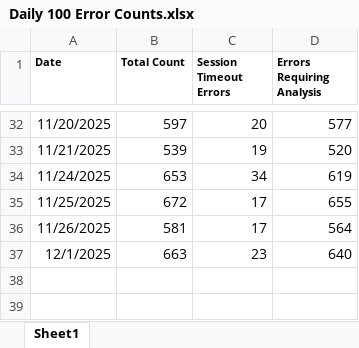
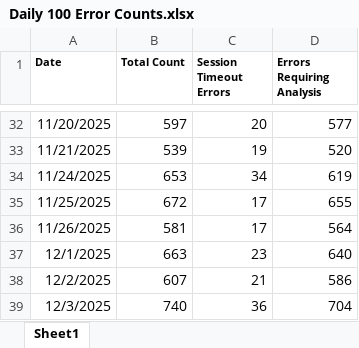
Before and after one commit to hari31785/Bridges-Monitoring-Dashboard, an Excel workbook: Monitoring Data Files/100 Error Counts/Daily 100 Error Counts.xlsx, sheet Sheet1, drawn as a sheet; only a part is shown, gaps mark what is left out; values as stored, in another font and other column widths than the file's, no borders; the diff names each change by its address in the sheet, - before the commit and + after, or states it on an @@ line.

Commit message:
Add files via upload

```diff
--- a/Monitoring Data Files/100 Error Counts/Daily 100 Error Counts.xlsx (sheet Sheet1)
+++ b/Monitoring Data Files/100 Error Counts/Daily 100 Error Counts.xlsx (sheet Sheet1)
+row 38: 12/2/2025 | 607 | 21 | 586
+row 39: 12/3/2025 | 740 | 36 | 704
```
